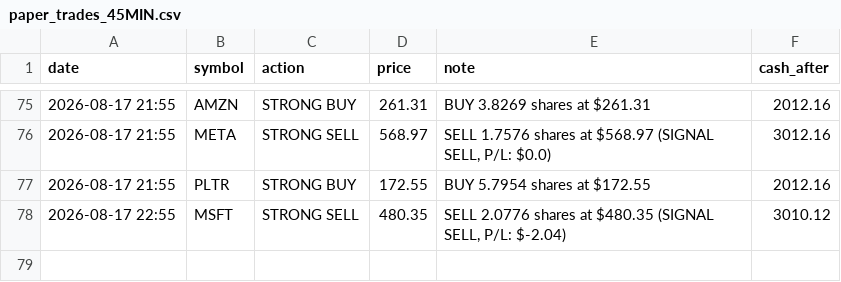
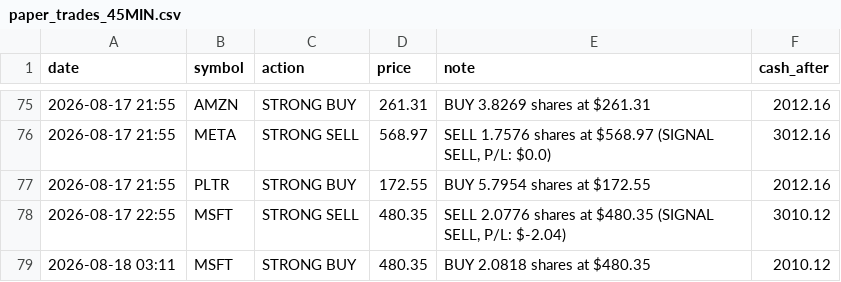
Before and after one commit to apolodario-rgb/trading-signal-app, a CSV file: paper_trades_45MIN.csv, drawn as a sheet; only a part is shown, gaps mark what is left out.

```diff
--- a/paper_trades_45MIN.csv
+++ b/paper_trades_45MIN.csv
@@ -78 +78,2 @@ date,symbol,action,price,note,cash_after
 2026-08-17 22:55,MSFT,STRONG SELL,480.35,"SELL 2.0776 shares at $480.35 (SIGNAL SELL, P/L: $-2.04)",3010.12
+2026-08-18 03:11,MSFT,STRONG BUY,480.35,BUY 2.0818 shares at $480.35,2010.12
```
Also changed, not shown: portfolio_history_45MIN.csv, signal_log_45MIN.csv, 1 other file.
